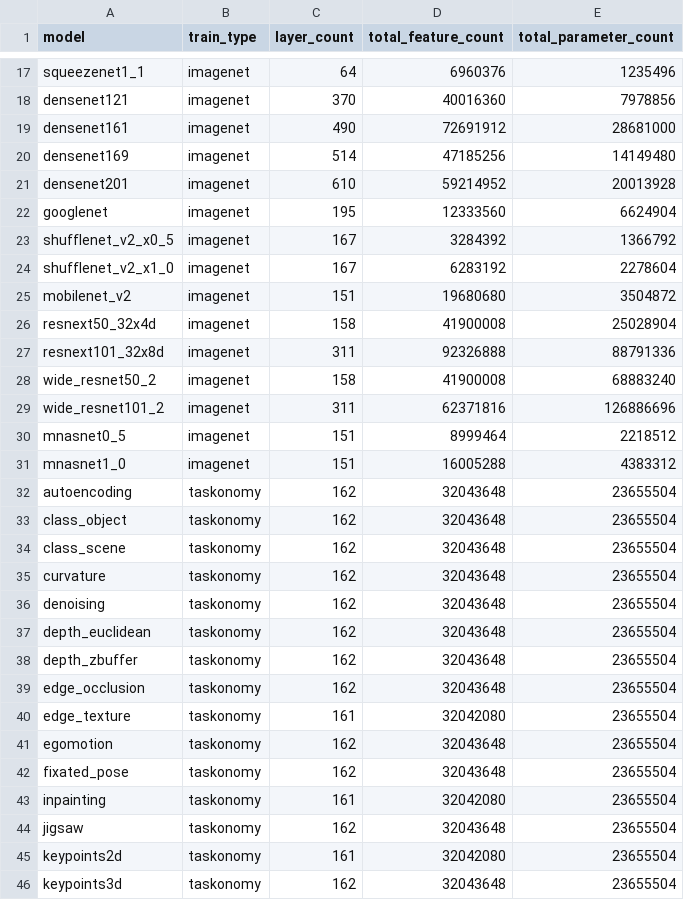
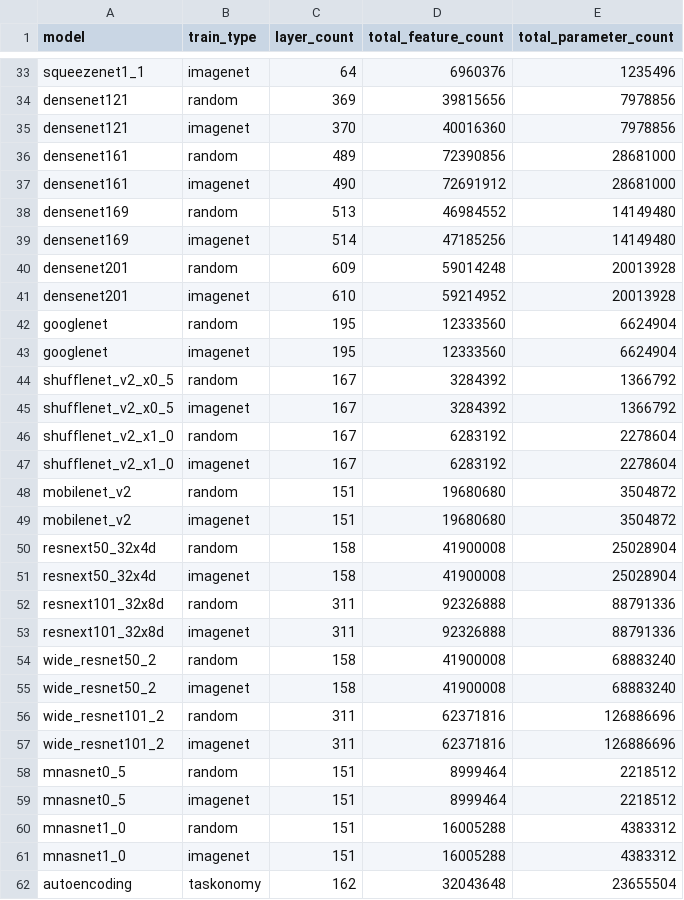
Before and after one commit to ColinConwell/DeepMouseTrap, a CSV file: model_opts/model_metadata.csv, drawn as a sheet; only a part is shown, gaps mark what is left out; the shorter side is filled out with more unchanged rows; the diff covers the shown part only; the diff names each change by its address in the sheet, - before the commit and + after, or states it on an @@ line.

```diff
--- a/model_opts/model_metadata.csv
+++ b/model_opts/model_metadata.csv
+row 34: densenet121 | random | 369 | 39815656 | 7978856
+row 36: densenet161 | random | 489 | 72390856 | 28681000
+row 38: densenet169 | random | 513 | 46984552 | 14149480
+row 40: densenet201 | random | 609 | 59014248 | 20013928
+row 42: googlenet | random | 195 | 12333560 | 6624904
+row 44: shufflenet_v2_x0_5 | random | 167 | 3284392 | 1366792
+row 46: shufflenet_v2_x1_0 | random | 167 | 6283192 | 2278604
+row 48: mobilenet_v2 | random | 151 | 19680680 | 3504872
+row 50: resnext50_32x4d | random | 158 | 41900008 | 25028904
+row 52: resnext101_32x8d | random | 311 | 92326888 | 88791336
+row 54: wide_resnet50_2 | random | 158 | 41900008 | 68883240
+row 56: wide_resnet101_2 | random | 311 | 62371816 | 126886696
+row 58: mnasnet0_5 | random | 151 | 8999464 | 2218512
+row 60: mnasnet1_0 | random | 151 | 16005288 | 4383312
```
Also changed, not shown: 16 added rows elsewhere in this file, 14 other files.
